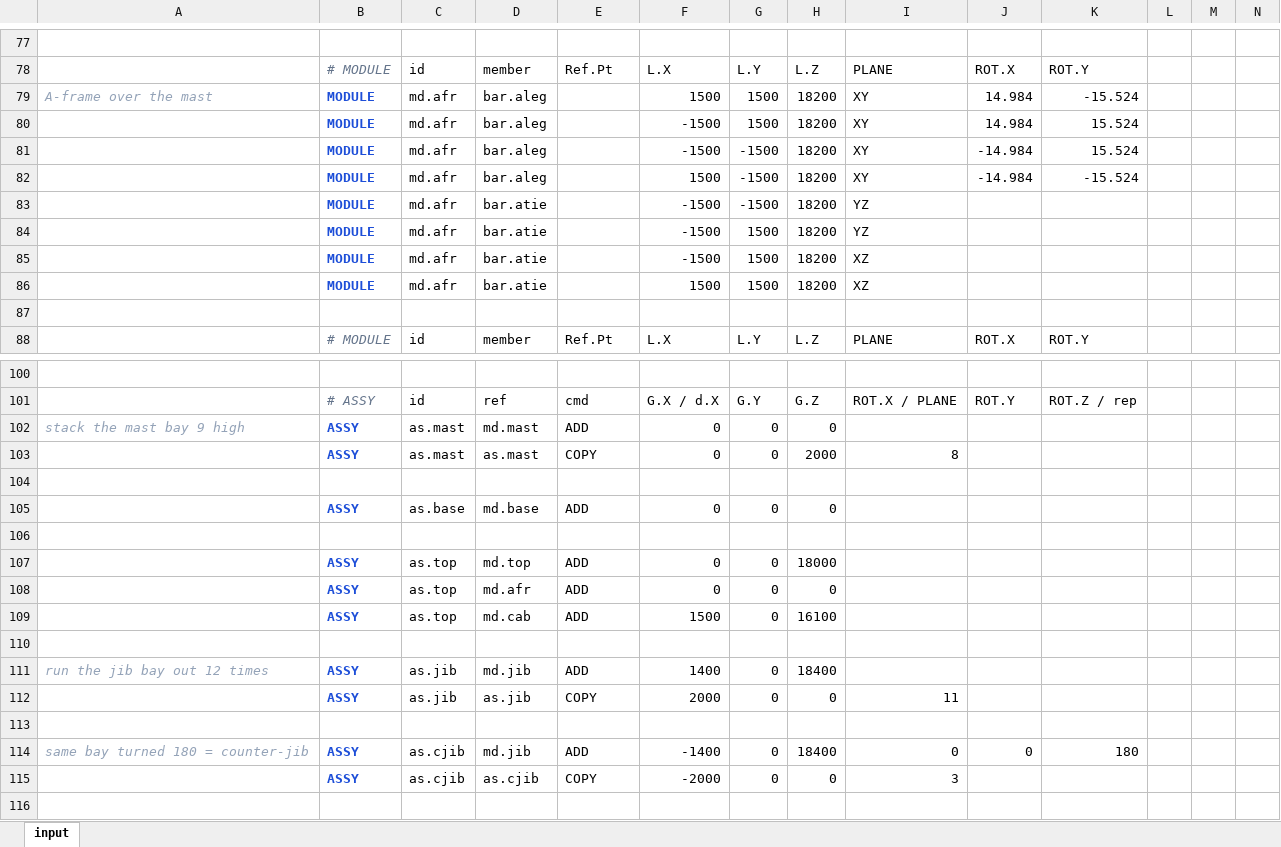
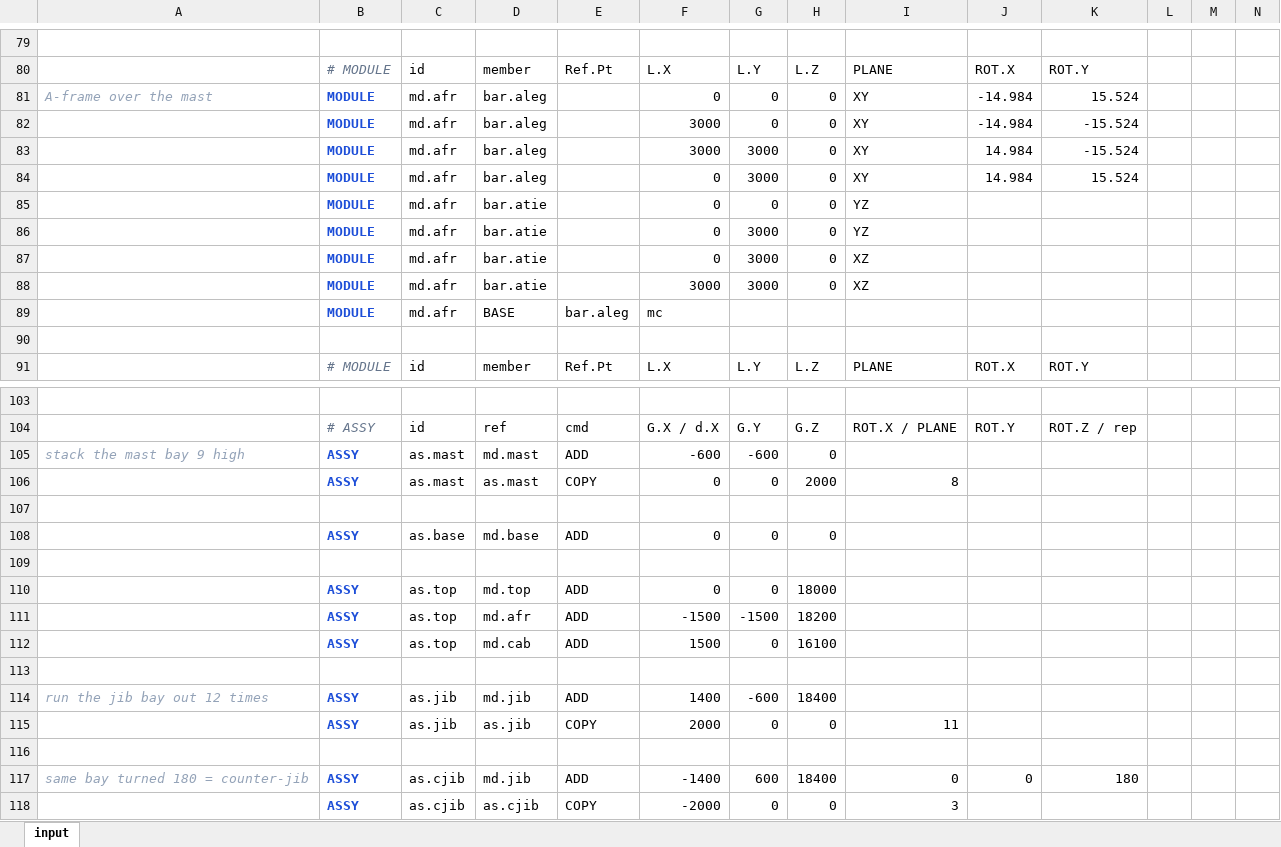
Before and after one commit to macroBIM/macroBIM, an Excel workbook: plate3d/PLATE3D_CRANE.xlsx, sheet input, drawn as a sheet; only a part is shown, gaps mark what is left out; the shorter side is filled out with more unchanged rows; values as stored, in another font and other column widths than the file's, no borders; removed rows and columns are numbered as before the commit, all else as after; the diff covers the shown part only; the diff names each change by its address in the sheet, - before the commit and + after, or states it on an @@ line.

```diff
--- a/plate3d/PLATE3D_CRANE.xlsx (sheet input)
+++ b/plate3d/PLATE3D_CRANE.xlsx (sheet input)
-F81: 1500
+F81: 0
-G81: 1500
+G81: 0
-H81: 18200
+H81: 0
-J81: 14.984
+J81: -14.984
-K81: -15.524
+K81: 15.524
-row 80:  | MODULE | md.afr | bar.aleg |  | -1500 | 1500 | 18200 | XY | 14.984 | 15.524
-row 81:  | MODULE | md.afr | bar.aleg |  | -1500 | -1500 | 18200 | XY | -14.984 | 15.524
-F82: 1500
+F82: 3000
-G82: -1500
+G82: 0
-H82: 18200
+H82: 0
+row 83:  | MODULE | md.afr | bar.aleg |  | 3000 | 3000 | 0 | XY | 14.984 | -15.524
+row 84:  | MODULE | md.afr | bar.aleg |  | 0 | 3000 | 0 | XY | 14.984 | 15.524
-F85:F87: -1500
+F85:F87: 0
-G85: -1500
+G85: 0
-H85:H88: 18200
+H85:H88: 0
-G86:G88: 1500
+G86:G88: 3000
-F88: 1500
+F88: 3000
+row 89:  | MODULE | md.afr | BASE | bar.aleg | mc
-F105: 0
+F105: -600
-G105: 0
+G105: -600
-F111: 0
+F111: -1500
-G111: 0
+G111: -1500
-H111: 0
+H111: 18200
-G114: 0
+G114: -600
-G117: 0
+G117: 600
```
Also changed, not shown: 2 added rows and 39 edited cells elsewhere in this sheet, 4 other files.
